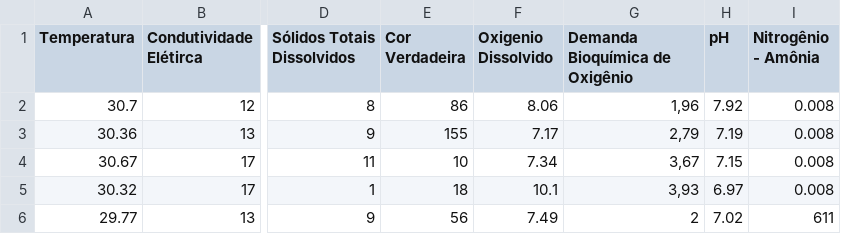
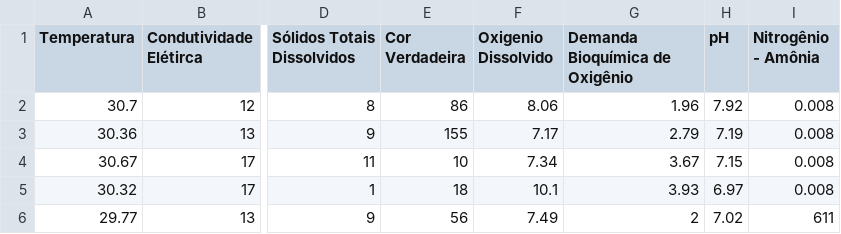
Before and after one commit to profmlaurence/aed-water, a CSV file: dataset/Campanha 2.csv, drawn as a sheet; only a part is shown, gaps mark what is left out; the diff names each change by its address in the sheet, - before the commit and + after, or states it on an @@ line.

Commit message:
refactor: update plotly charts to use stretch width, fix decimal separators in datasets, and add IQA calculator module

```diff
--- a/dataset/Campanha 2.csv
+++ b/dataset/Campanha 2.csv
-G2 (Demanda Bioquímica de Oxigênio): 1,96
+G2 (Demanda Bioquímica de Oxigênio): 1.96
-G3 (Demanda Bioquímica de Oxigênio): 2,79
+G3 (Demanda Bioquímica de Oxigênio): 2.79
-G4 (Demanda Bioquímica de Oxigênio): 3,67
+G4 (Demanda Bioquímica de Oxigênio): 3.67
-G5 (Demanda Bioquímica de Oxigênio): 3,93
+G5 (Demanda Bioquímica de Oxigênio): 3.93
```
Also changed, not shown: dataset/all.csv, 4 other files.
